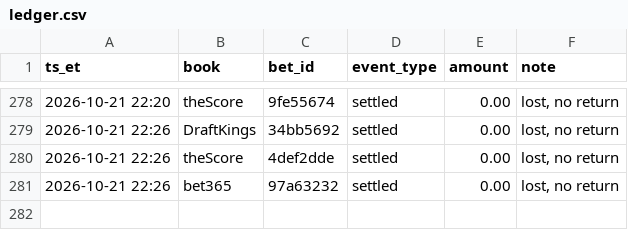
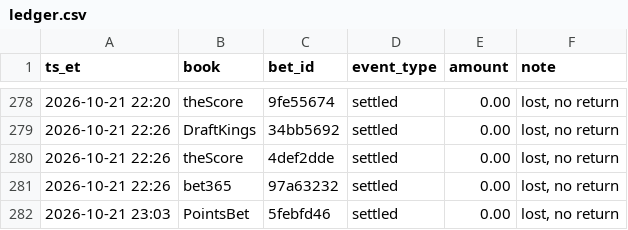
Before and after one commit to s-chuch/bet-dashboard, a CSV file: data/ledger.csv, drawn as a sheet; only a part is shown, gaps mark what is left out.

```diff
--- a/data/ledger.csv
+++ b/data/ledger.csv
@@ -281 +281,2 @@ ts_et,book,bet_id,event_type,amount,note
 2026-10-21 22:26,bet365,97a63232,settled,0.00,"lost, no return"
+2026-10-21 23:03,PointsBet,5febfd46,settled,0.00,"lost, no return"
```
Also changed, not shown: data/bets.csv, data/recommendations.csv, 4 other files.
